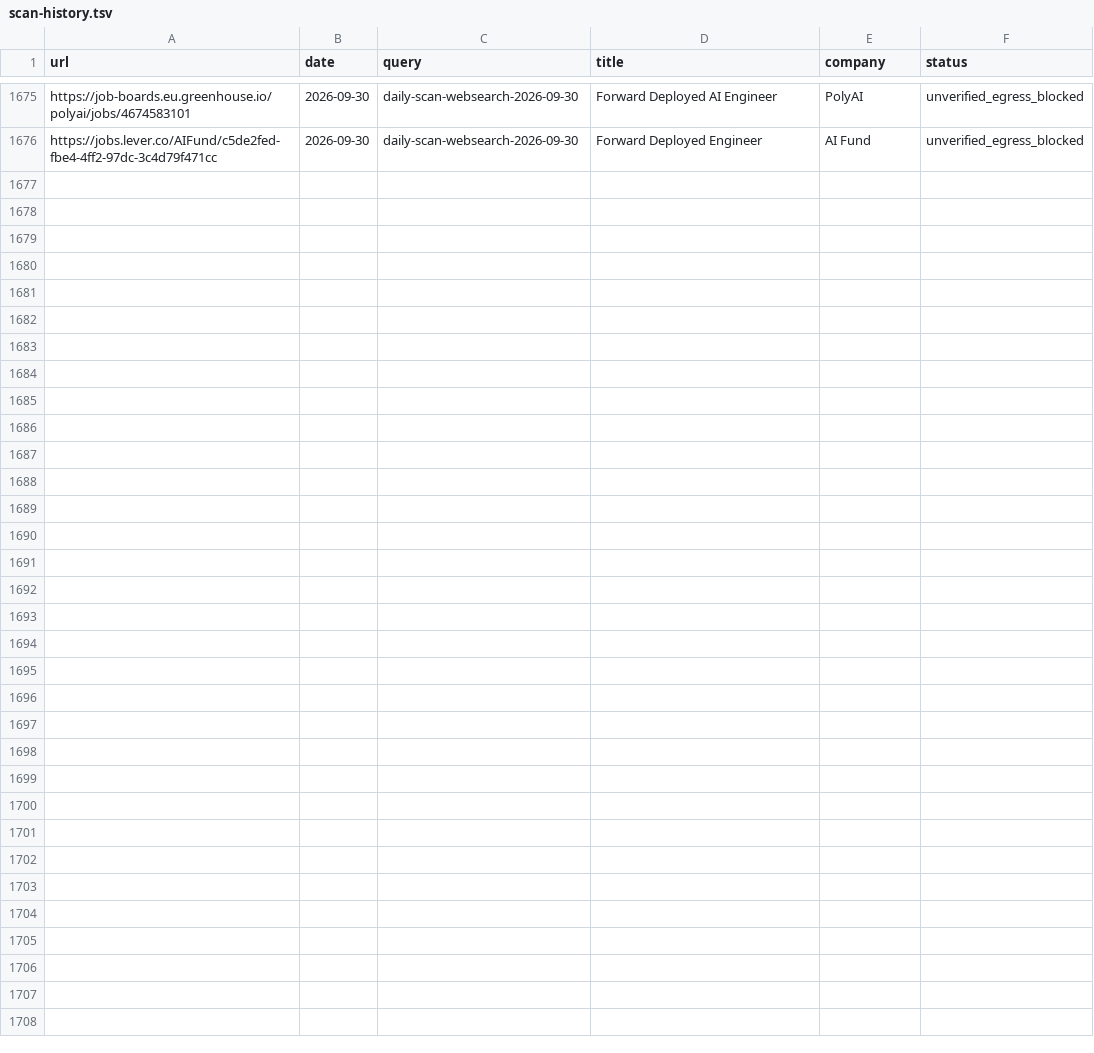
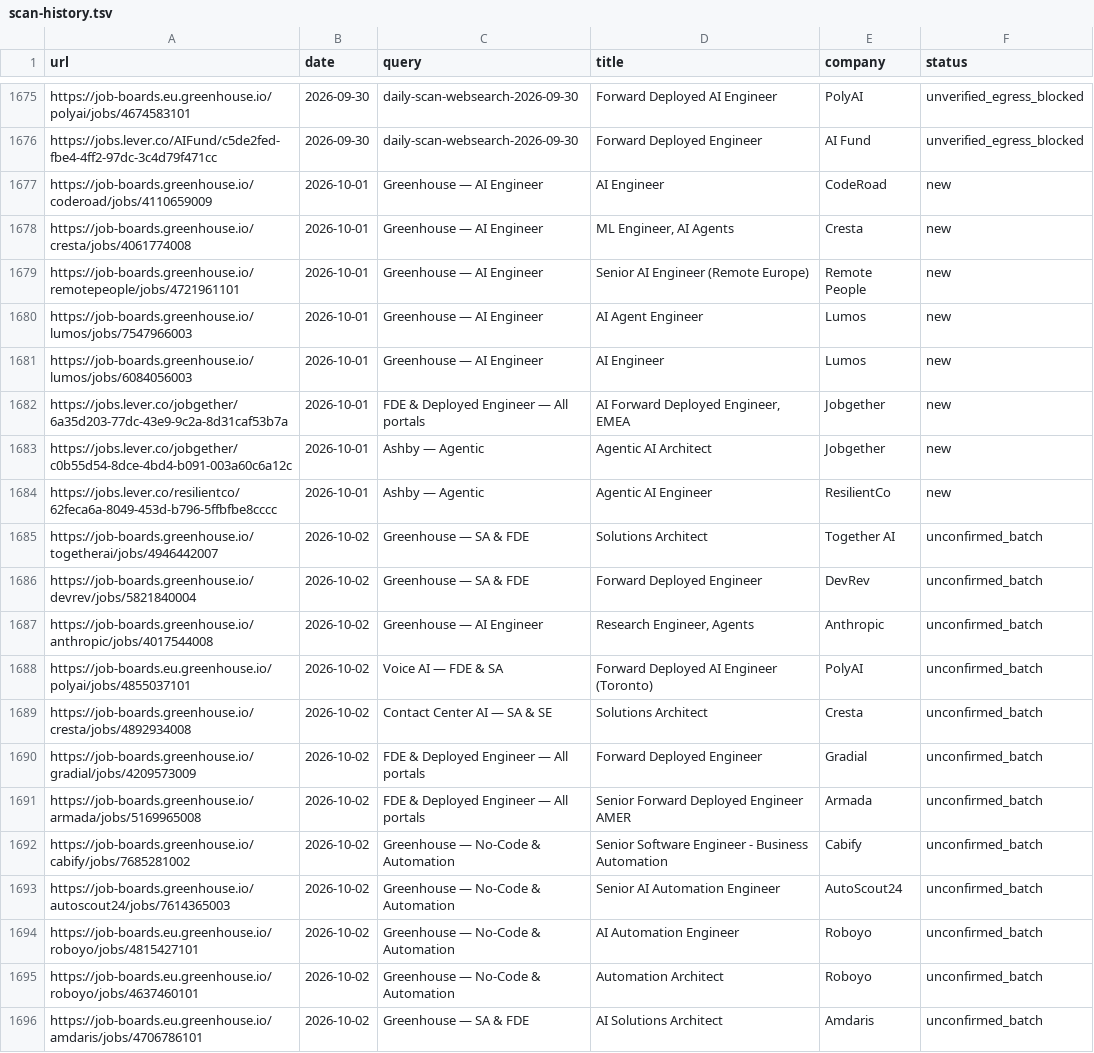
Before and after one commit to pc037/career-ops, a TSV file: data/scan-history.tsv, drawn as a sheet; only a part is shown, gaps mark what is left out; the diff names each change by its address in the sheet, - before the commit and + after, or states it on an @@ line.

```diff
--- a/data/scan-history.tsv
+++ b/data/scan-history.tsv
+row 1677: https://job-boards.greenhouse.io/coderoad/jobs/4110659009 | 2026-10-01 | Greenhouse — AI Engineer | AI Engineer | CodeRoad | new
+row 1678: https://job-boards.greenhouse.io/cresta/jobs/4061774008 | 2026-10-01 | Greenhouse — AI Engineer | ML Engineer, AI Agents | Cresta | new
+row 1679: https://job-boards.greenhouse.io/remotepeople/jobs/4721961101 | 2026-10-01 | Greenhouse — AI Engineer | Senior AI Engineer (Remote Europe) | Remote People | new
+row 1680: https://job-boards.greenhouse.io/lumos/jobs/7547966003 | 2026-10-01 | Greenhouse — AI Engineer | AI Agent Engineer | Lumos | new
+row 1681: https://job-boards.greenhouse.io/lumos/jobs/6084056003 | 2026-10-01 | Greenhouse — AI Engineer | AI Engineer | Lumos | new
+row 1682: https://jobs.lever.co/jobgether/6a35d203-77dc-43e9-9c2a-8d31caf53b7a | 2026-10-01 | FDE & Deployed Engineer — All portals | AI Forward Deployed Engineer, EMEA | Jobgether | new
+row 1683: https://jobs.lever.co/jobgether/c0b55d54-8dce-4bd4-b091-003a60c6a12c | 2026-10-01 | Ashby — Agentic | Agentic AI Architect | Jobgether | new
+row 1684: https://jobs.lever.co/resilientco/62feca6a-8049-453d-b796-5ffbfbe8cccc | 2026-10-01 | Ashby — Agentic | Agentic AI Engineer | ResilientCo | new
+row 1685: https://job-boards.greenhouse.io/togetherai/jobs/4946442007 | 2026-10-02 | Greenhouse — SA & FDE | Solutions Architect | Together AI | unconfirmed_batch
+row 1686: https://job-boards.greenhouse.io/devrev/jobs/5821840004 | 2026-10-02 | Greenhouse — SA & FDE | Forward Deployed Engineer | DevRev | unconfirmed_batch
+row 1687: https://job-boards.greenhouse.io/anthropic/jobs/4017544008 | 2026-10-02 | Greenhouse — AI Engineer | Research Engineer, Agents | Anthropic | unconfirmed_batch
+row 1688: https://job-boards.eu.greenhouse.io/polyai/jobs/4855037101 | 2026-10-02 | Voice AI — FDE & SA | Forward Deployed AI Engineer (Toronto) | PolyAI | unconfirmed_batch
+row 1689: https://job-boards.greenhouse.io/cresta/jobs/4892934008 | 2026-10-02 | Contact Center AI — SA & SE | Solutions Architect | Cresta | unconfirmed_batch
+row 1690: https://job-boards.greenhouse.io/gradial/jobs/4209573009 | 2026-10-02 | FDE & Deployed Engineer — All portals | Forward Deployed Engineer | Gradial | unconfirmed_batch
+row 1691: https://job-boards.greenhouse.io/armada/jobs/5169965008 | 2026-10-02 | FDE & Deployed Engineer — All portals | Senior Forward Deployed Engineer AMER | Armada | unconfirmed_batch
+row 1692: https://job-boards.greenhouse.io/cabify/jobs/7685281002 | 2026-10-02 | Greenhouse — No-Code & Automation | Senior Software Engineer - Business Automation | Cabify | unconfirmed_batch
+row 1693: https://job-boards.greenhouse.io/autoscout24/jobs/7614365003 | 2026-10-02 | Greenhouse — No-Code & Automation | Senior AI Automation Engineer | AutoScout24 | unconfirmed_batch
+row 1694: https://job-boards.eu.greenhouse.io/roboyo/jobs/4815427101 | 2026-10-02 | Greenhouse — No-Code & Automation | AI Automation Engineer | Roboyo | unconfirmed_batch
+row 1695: https://job-boards.eu.greenhouse.io/roboyo/jobs/4637460101 | 2026-10-02 | Greenhouse — No-Code & Automation | Automation Architect | Roboyo | unconfirmed_batch
+row 1696: https://job-boards.eu.greenhouse.io/amdaris/jobs/4706786101 | 2026-10-02 | Greenhouse — SA & FDE | AI Solutions Architect | Amdaris | unconfirmed_batch
```
Also changed, not shown: 1 other file.
